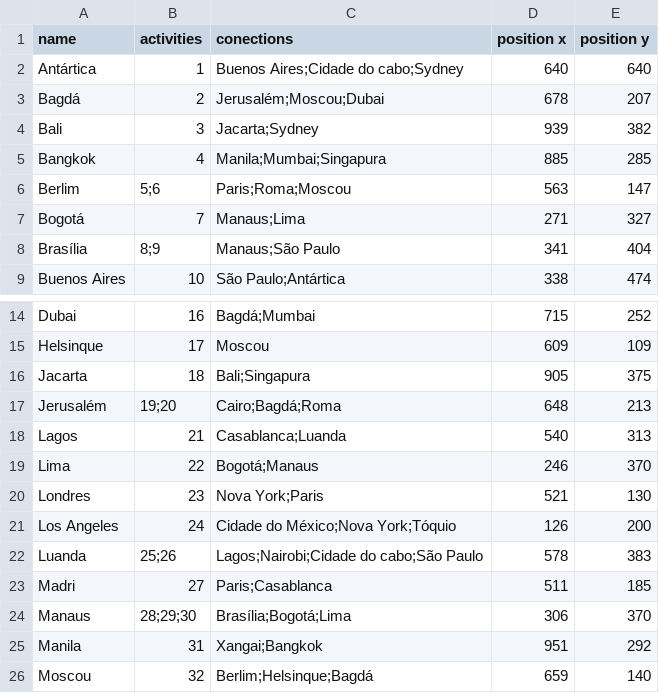
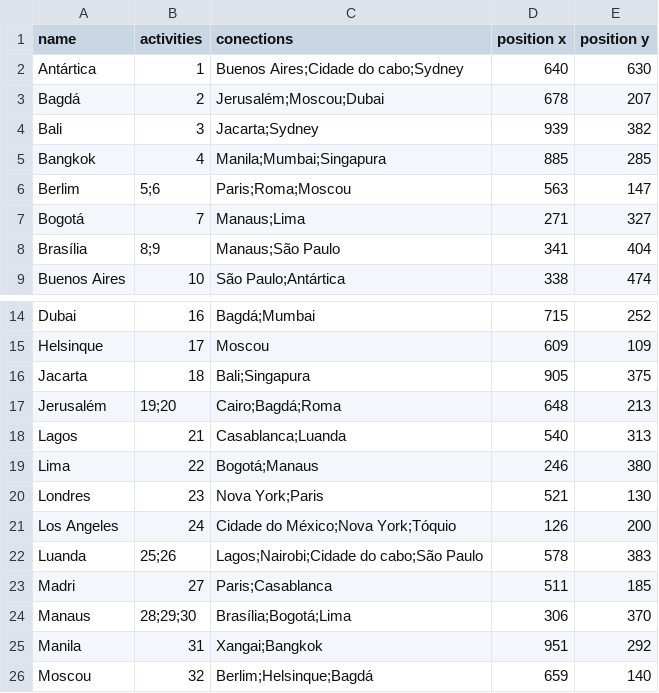
Before and after one commit to CarolCoCe/GreenGame, a CSV file: Data/Lista de atividades - Mapa.csv, drawn as a sheet; only a part is shown, gaps mark what is left out.

Commit message:
Tudo certo com o mapa. Ainda organizando o movimento do player

```diff
--- a/Data/Lista de atividades - Mapa.csv
+++ b/Data/Lista de atividades - Mapa.csv
@@ -1,3 +1,3 @@
 name,activities,conections,position x,position y
-Antártica,1,Buenos Aires;Cidade do cabo;Sydney,640,640
+Antártica,1,Buenos Aires;Cidade do cabo;Sydney,640,630
 Bagdá,2,Jerusalém;Moscou;Dubai,678,207
@@ -18,3 +18,3 @@ Jerusalém,19;20,Cairo;Bagdá;Roma,648,213
 Lagos,21,Casablanca;Luanda,540,313
-Lima,22,Bogotá;Manaus,246,370
+Lima,22,Bogotá;Manaus,246,380
 Londres,23,Nova York;Paris,521,130
```
Also changed, not shown: 16 other files.
